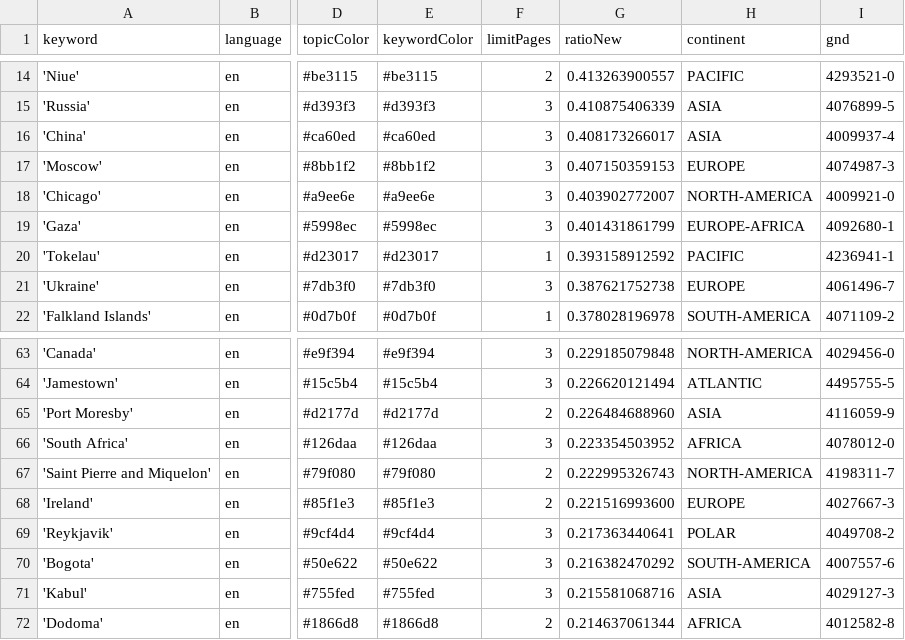
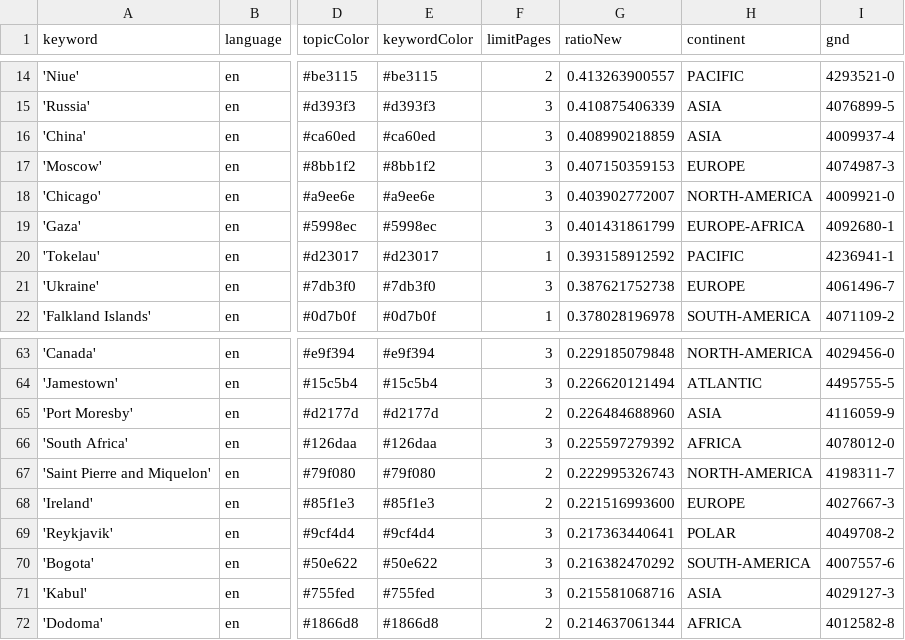
Before and after one commit to mizilett-news/locationWhisperer, a CSV file: keywords.csv, drawn as a sheet; only a part is shown, gaps mark what is left out; the diff covers the shown part only; the diff names each change by its address in the sheet, - before the commit and + after, or states it on an @@ line.

```diff
--- a/keywords.csv
+++ b/keywords.csv
-G16 (ratioNew): 0.408173266017
+G16 (ratioNew): 0.408990218859
-G66 (ratioNew): 0.223354503952
+G66 (ratioNew): 0.225597279392
```
Also changed, not shown: 3 added rows and 3 removed rows elsewhere in this file, 1 other file.
